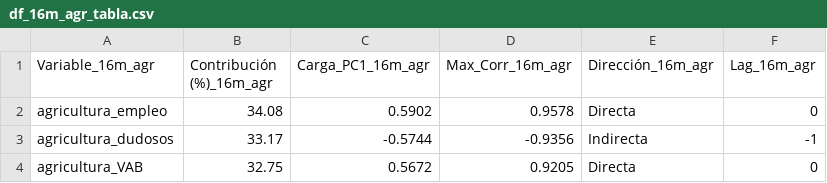
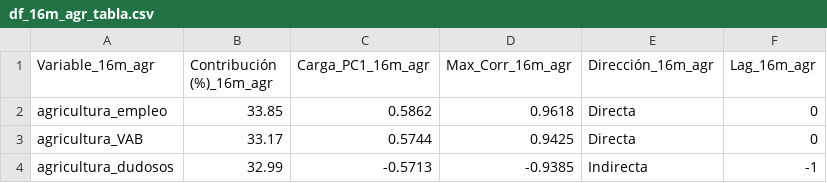
Before and after one commit to LuisaOGH/TFM_archivos, a CSV file: df_16m_agr_tabla.csv, drawn as a sheet.

Commit message:
Actualizando df_16m_agr_tabla.csv desde Colab

```diff
--- a/df_16m_agr_tabla.csv
+++ b/df_16m_agr_tabla.csv
@@ -1,4 +1,4 @@
 Variable_16m_agr,Contribución (%)_16m_agr,Carga_PC1_16m_agr,Max_Corr_16m_agr,Dirección_16m_agr,Lag_16m_agr
-agricultura_empleo,34.08,0.5902,0.9578,Directa,0
-agricultura_dudosos,33.17,-0.5744,-0.9356,Indirecta,-1
-agricultura_VAB,32.75,0.5672,0.9205,Directa,0
+agricultura_empleo,33.85,0.5862,0.9618,Directa,0
+agricultura_VAB,33.17,0.5744,0.9425,Directa,0
+agricultura_dudosos,32.99,-0.5713,-0.9385,Indirecta,-1
```
